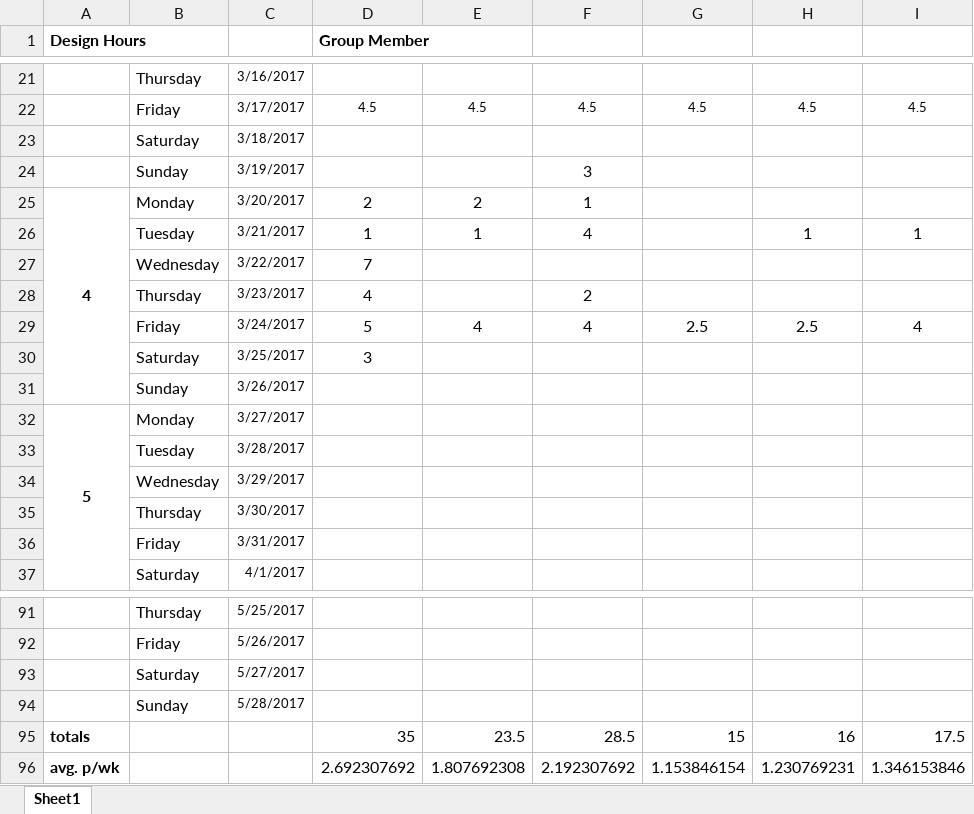
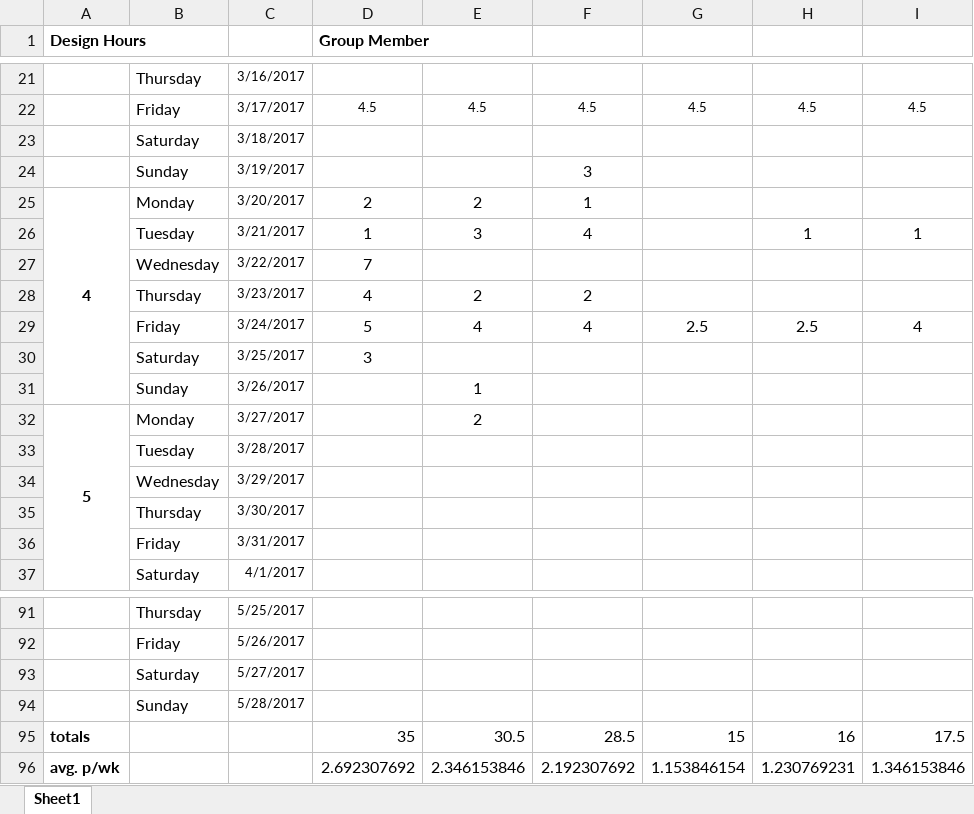
Before and after one commit to sbardz/ELEC5551-Design-Project-Team-12, an Excel workbook: Hours Log.xlsx, sheet Sheet1, drawn as a sheet; only a part is shown, gaps mark what is left out; values as stored, in another font and other column widths than the file's, no borders; conditional formats not drawn; the diff names each change by its address in the sheet, - before the commit and + after, or states it on an @@ line.

Commit message:
Add files via upload

```diff
--- a/Hours Log.xlsx (sheet Sheet1)
+++ b/Hours Log.xlsx (sheet Sheet1)
-E26: 1
+E26: 3
-E28: (empty)
+E28: 2
-E31: (empty)
+E31: 1
-E32: (empty)
+E32: 2
-E95: 23.5
+E95: 30.5
-E96: 1.807692308
+E96: 2.346153846
```
